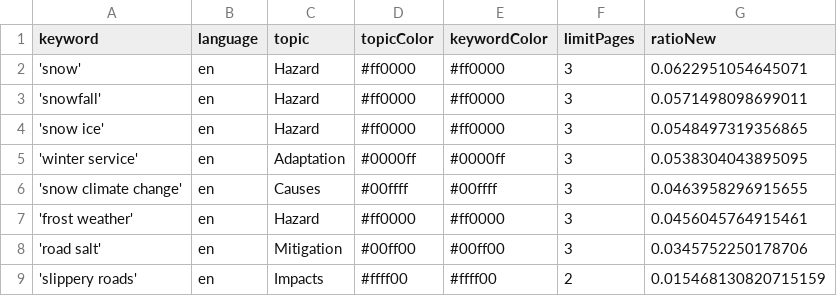
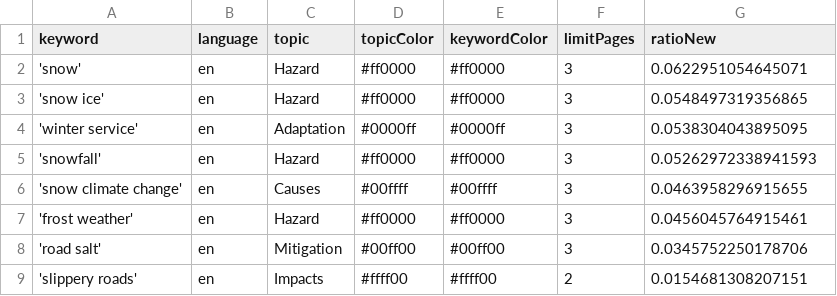
Before and after one commit to mizilett-news/snowIsComing, a CSV file: keywords.csv, drawn as a sheet.

Commit message:
Commit from GitHub Actions (harvest:0.0)

```diff
--- a/keywords.csv
+++ b/keywords.csv
@@ -2,5 +2,5 @@ keyword,language,topic,topicColor,keywordColor,limitPages,ratioNew
 'snow',en,Hazard,#ff0000,#ff0000,3,0.0622951054645071
-'snowfall',en,Hazard,#ff0000,#ff0000,3,0.0571498098699011
 'snow ice',en,Hazard,#ff0000,#ff0000,3,0.0548497319356865
 'winter service',en,Adaptation,#0000ff,#0000ff,3,0.0538304043895095
+'snowfall',en,Hazard,#ff0000,#ff0000,3,0.05262972338941593
 'snow climate change',en,Causes,#00ffff,#00ffff,3,0.0463958296915655
@@ -8,2 +8,2 @@ keyword,language,topic,topicColor,keywordColor,limitPages,ratioNew
 'road salt',en,Mitigation,#00ff00,#00ff00,3,0.0345752250178706
-'slippery roads',en,Impacts,#ffff00,#ffff00,2,0.015468130820715159
+'slippery roads',en,Impacts,#ffff00,#ffff00,2,0.0154681308207151
```
